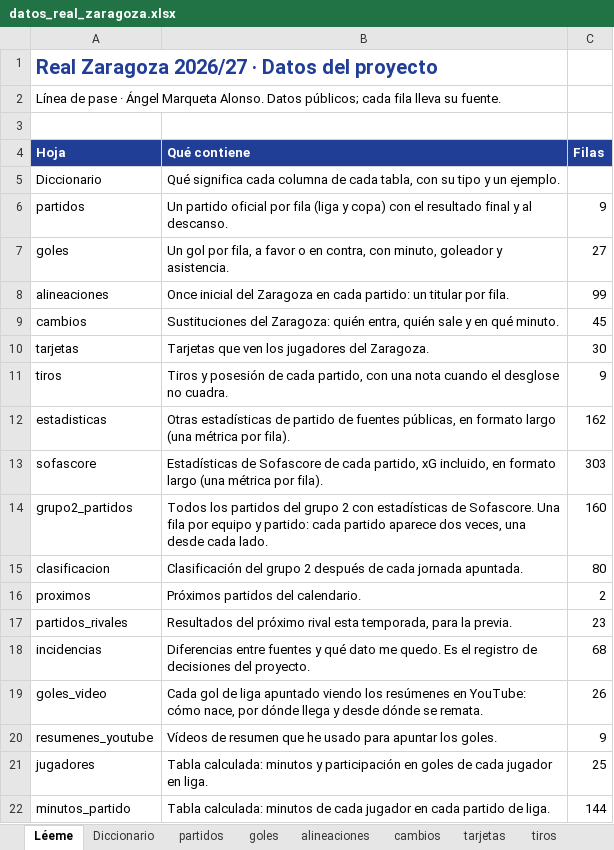
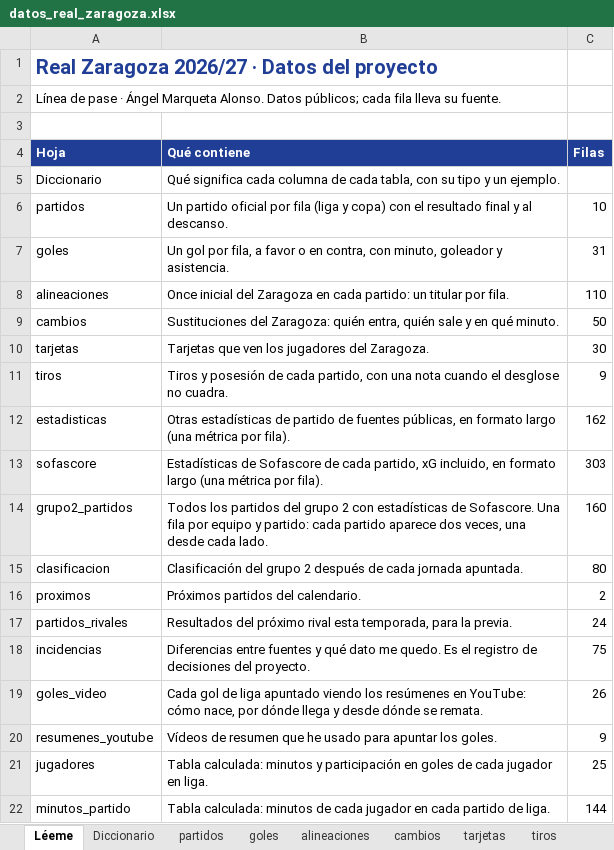
Before and after one commit to lineadepase/lineadepase.github.io, an Excel workbook: analisis/real-zaragoza/datos/tablas/datos_real_zaragoza.xlsx, sheet Léeme, drawn as a sheet; values as stored, in another font and other column widths than the file's, no borders; the diff names each change by its address in the sheet, - before the commit and + after, or states it on an @@ line.

```diff
--- a/analisis/real-zaragoza/datos/tablas/datos_real_zaragoza.xlsx (sheet Léeme)
+++ b/analisis/real-zaragoza/datos/tablas/datos_real_zaragoza.xlsx (sheet Léeme)
-C6 (Filas): 9
+C6 (Filas): 10
-C7 (Filas): 27
+C7 (Filas): 31
-C8 (Filas): 99
+C8 (Filas): 110
-C9 (Filas): 45
+C9 (Filas): 50
-C17 (Filas): 23
+C17 (Filas): 24
-C18 (Filas): 68
+C18 (Filas): 75
```
Also changed, not shown: sheet goles, sheet alineaciones, sheet incidencias, sheet cambios, sheet partidos, sheet partidos_rivales, 22 other files.
